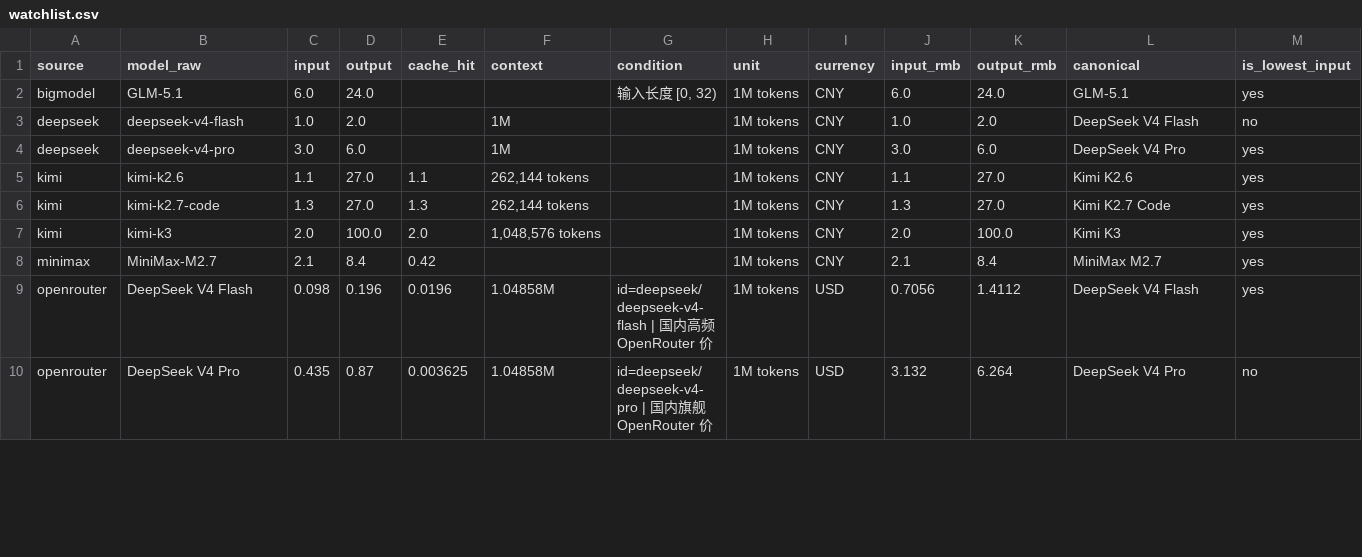
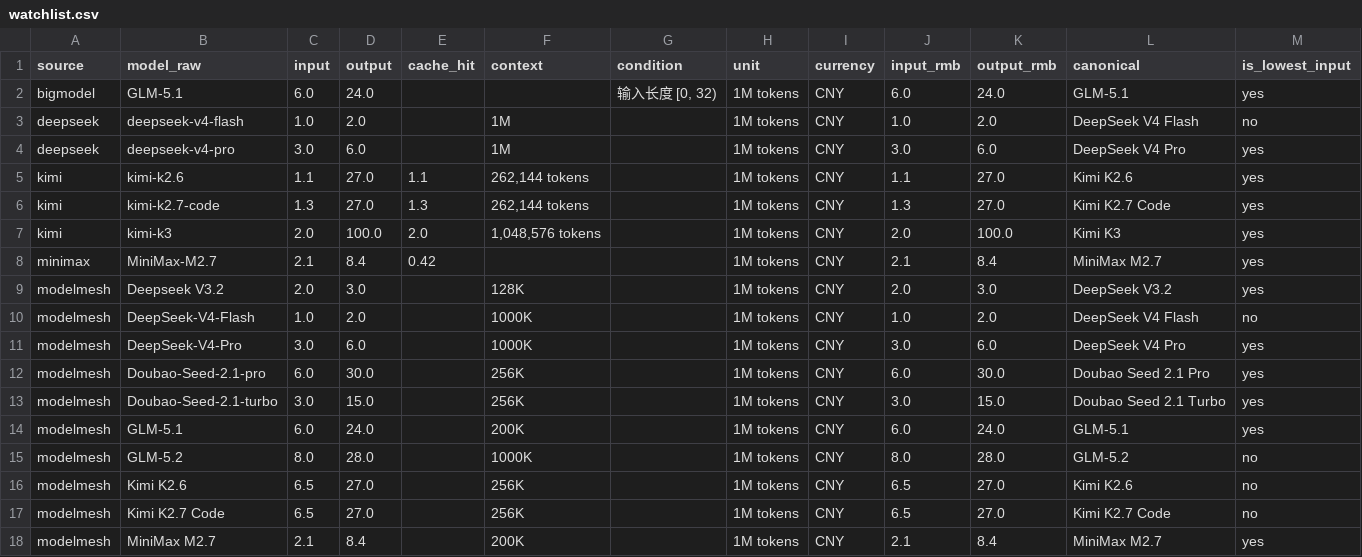
Before and after one commit to lzc0403/token-pricing-scraper, a CSV file: data/watchlist.csv, drawn as a sheet; only a part is shown; the shorter side is filled out with more unchanged rows; the diff covers the shown part only; the diff names each change by its address in the sheet, - before the commit and + after, or states it on an @@ line.

Commit message:
perf: 极致紧凑化卡片/标签页；新增结构化 Excel 导出；渠道数据实时刷新
卡片密度提升：
- model-grid: 3列→4列（≥1280px 5列），gap 6→5px
- model-pick padding 6px 8px → 5px 6px
- ms-model-name 11→10px / ms-role 10→9px / ms-tiers 10→9px
- hot-card padding 6→5px / hot-name 13→11px
- track-card padding 8→6px / track-name 13→11px
- block-head padding 8→6px / block-title 14→12px

数据与实时刷新：
- 实时抓取补全后 watchlist 39 条（含新增 modelmesh 100 条）
- 新建 outputs/渠道报价数据.xlsx 结构化导出
  12列：模型分组/模型名/来源/输入价/输出价/缓存命中/上下文/
        货币/官方/最低/输入¥/输出¥
  含表头筛选、隔行色、冻结首行、自动列宽

缺失项回滚到源头：
- 缺 cache_hit 16 条 / 缺 context 15 条（源头网页结构限制，非数据层遗漏）

```diff
--- a/data/watchlist.csv
+++ b/data/watchlist.csv
+row 9: modelmesh | Deepseek V3.2 | 2.0 | 3.0 |  | 128K |  | 1M tokens | CNY | 2.0 | 3.0 | DeepSeek V3.2 | yes
+row 10: modelmesh | DeepSeek-V4-Flash | 1.0 | 2.0 |  | 1000K |  | 1M tokens | CNY | 1.0 | 2.0 | DeepSeek V4 Flash | no
+row 11: modelmesh | DeepSeek-V4-Pro | 3.0 | 6.0 |  | 1000K |  | 1M tokens | CNY | 3.0 | 6.0 | DeepSeek V4 Pro | yes
+row 12: modelmesh | Doubao-Seed-2.1-pro | 6.0 | 30.0 |  | 256K |  | 1M tokens | CNY | 6.0 | 30.0 | Doubao Seed 2.1 Pro | yes
+row 13: modelmesh | Doubao-Seed-2.1-turbo | 3.0 | 15.0 |  | 256K |  | 1M tokens | CNY | 3.0 | 15.0 | Doubao Seed 2.1 Turbo | yes
+row 14: modelmesh | GLM-5.1 | 6.0 | 24.0 |  | 200K |  | 1M tokens | CNY | 6.0 | 24.0 | GLM-5.1 | yes
+row 15: modelmesh | GLM-5.2 | 8.0 | 28.0 |  | 1000K |  | 1M tokens | CNY | 8.0 | 28.0 | GLM-5.2 | no
+row 16: modelmesh | Kimi K2.6 | 6.5 | 27.0 |  | 256K |  | 1M tokens | CNY | 6.5 | 27.0 | Kimi K2.6 | no
+row 17: modelmesh | Kimi K2.7 Code | 6.5 | 27.0 |  | 256K |  | 1M tokens | CNY | 6.5 | 27.0 | Kimi K2.7 Code | no
+row 18: modelmesh | MiniMax M2.7 | 2.1 | 8.4 |  | 200K |  | 1M tokens | CNY | 2.1 | 8.4 | MiniMax M2.7 | yes
```
Also changed, not shown: 3 added rows and 8 edited cells elsewhere in this file, 13 other files.
